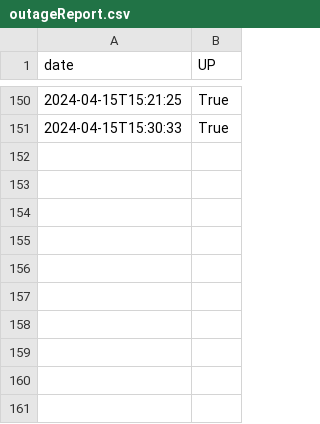
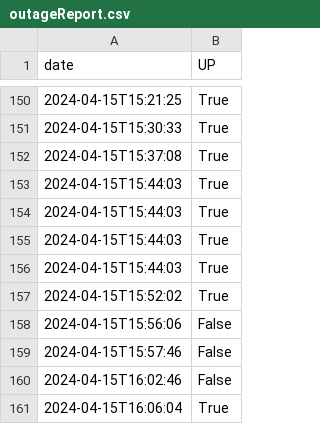
Before and after one commit to Tfloow/UCLatence, a CSV file: data/ADE/outageReport.csv, drawn as a sheet; only a part is shown, gaps mark what is left out; the diff names each change by its address in the sheet, - before the commit and + after, or states it on an @@ line.

```diff
--- a/data/ADE/outageReport.csv
+++ b/data/ADE/outageReport.csv
+row 152: 2024-04-15T15:37:08 | True
+row 153: 2024-04-15T15:44:03 | True
+row 154: 2024-04-15T15:44:03 | True
+row 155: 2024-04-15T15:44:03 | True
+row 156: 2024-04-15T15:44:03 | True
+row 157: 2024-04-15T15:52:02 | True
+row 158: 2024-04-15T15:56:06 | False
+row 159: 2024-04-15T15:57:46 | False
+row 160: 2024-04-15T16:02:46 | False
+row 161: 2024-04-15T16:06:04 | True
```
Also changed, not shown: data/ADE-Scheduler/outageReport.csv, data/Comproved/outageReport.csv, 12 other files.
